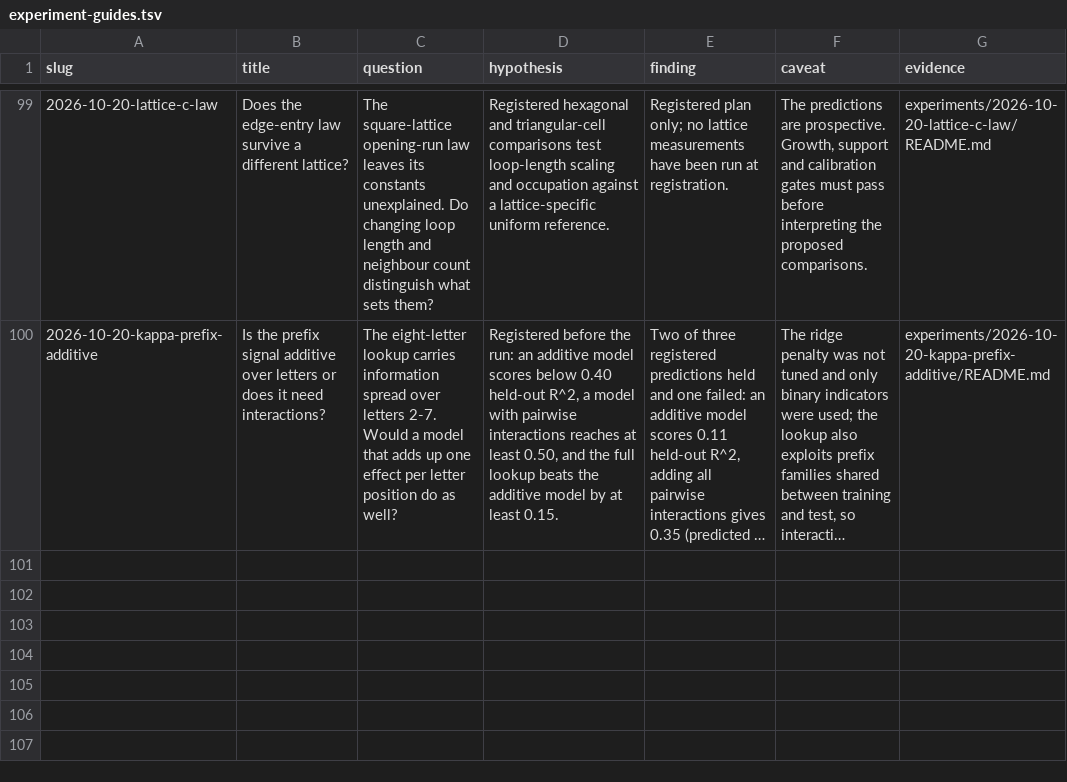
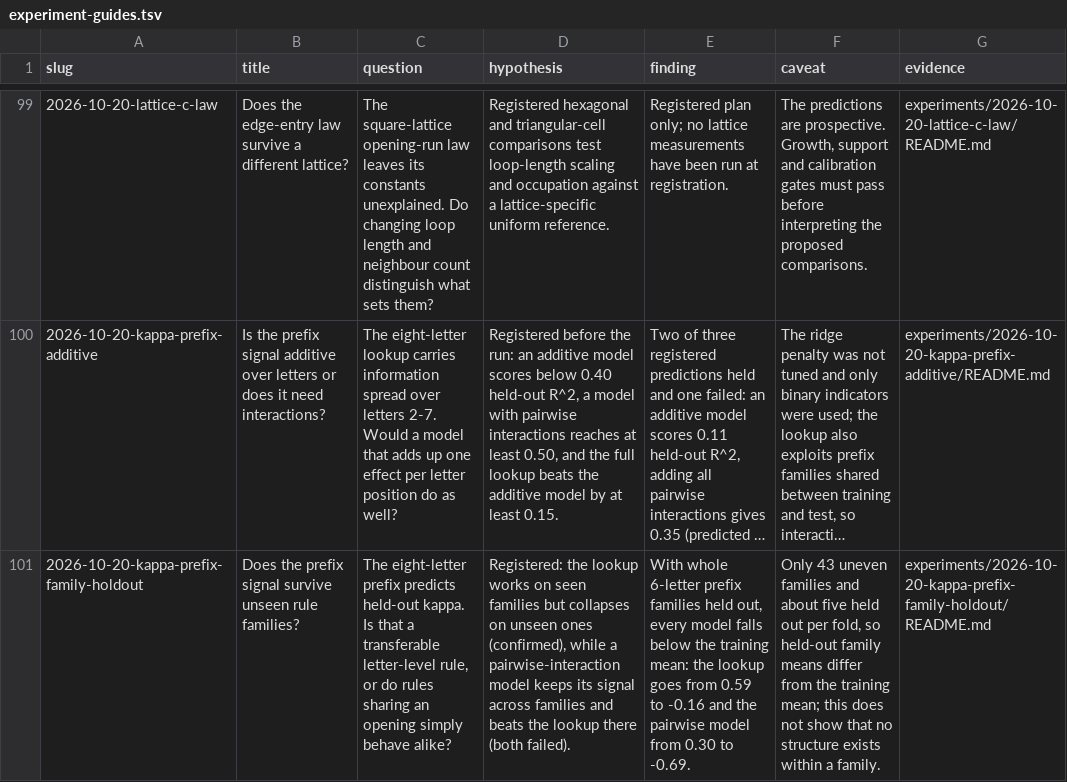
Before and after one commit to neon-ninja/turmite-autoresearch, a TSV file: blog/experiment-guides.tsv, drawn as a sheet; only a part is shown, gaps mark what is left out; long unchanged cells end in …; the diff names each change by its address in the sheet, - before the commit and + after, or states it on an @@ line.

```diff
--- a/blog/experiment-guides.tsv
+++ b/blog/experiment-guides.tsv
+row 101: 2026-10-20-kappa-prefix-family-holdout | Does the prefix signal survive unseen rule families? | The eight-letter prefix predicts held-out kappa. Is that a transferable letter-level rule, or do rules sharing an opening simply behave alike? | Registered: the lookup works on seen families but collapses on unseen ones (confirmed), while a pairwise-interaction model keeps its signal across families and beats the lookup there (both failed). | With whole 6-letter prefix families held out, every model falls below the training mean: the lookup goes from 0.59 to -0.16 and the pairwise model from 0.30 to -0.69. | Only 43 uneven families and about five held out per fold, so held-out family means differ from the training mean; this does not show that no structure exists within a family. | experiments/2026-10-20-kappa-prefix-family-holdout/README.md
```
Also changed, not shown: 9 other files.
